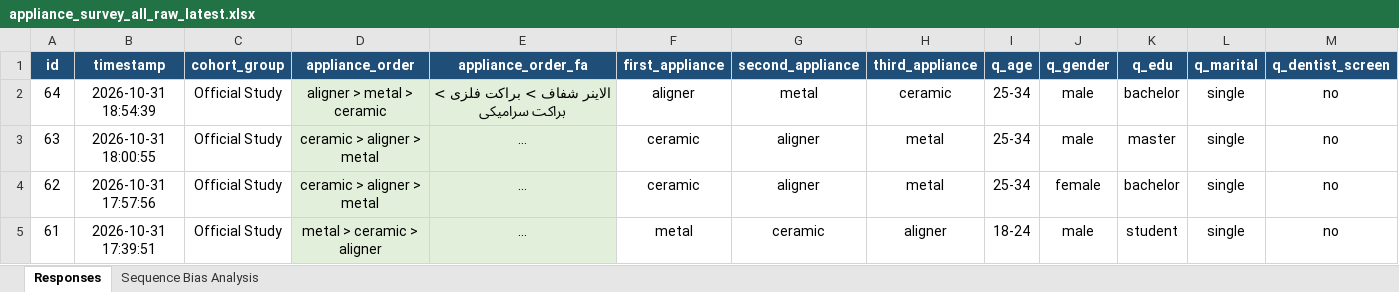
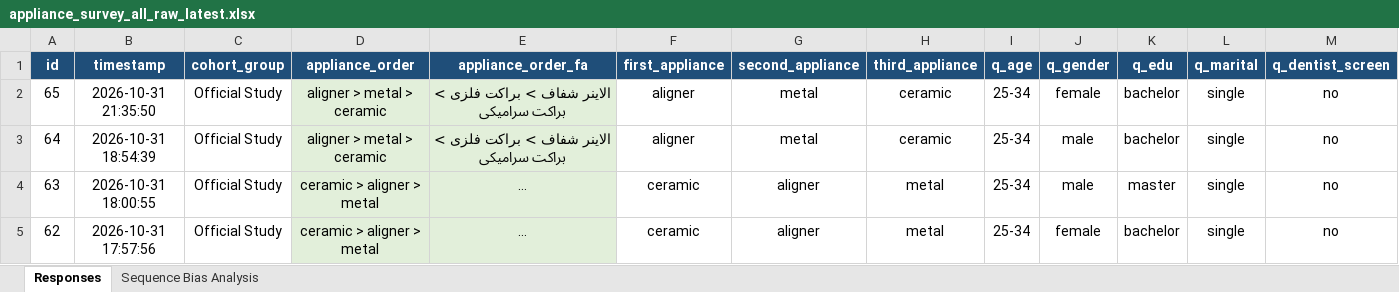
Before and after one commit to mmshooreshi/appliance-survey-v1, an Excel workbook: exports/appliance_survey_all_raw_latest.xlsx, sheet Responses, drawn as a sheet; only a part is shown; the shorter side is filled out with more unchanged rows; long unchanged cells end in …; values as stored, in another font and other column widths than the file's, no borders; rows hold the shown columns only; the diff names each change by its address in the sheet, - before the commit and + after, or states it on an @@ line.

Commit message:
feat: Add SPSS-ready numerical coded dataset, complete codebook, and .sps syntax file

```diff
--- a/exports/appliance_survey_all_raw_latest.xlsx (sheet Responses)
+++ b/exports/appliance_survey_all_raw_latest.xlsx (sheet Responses)
+row 2: 65 | 2026-10-31 21:35:50 | Official Study | aligner > metal > ceramic | الاینر شفاف > براکت فلزی > براکت سرامیکی | aligner | metal | ceramic | 25-34 | female | bachelor | single | no
```
Also changed, not shown: sheet Sequence Bias Analysis, exports/appliance_survey_study_cohort_latest.xlsx, exports/tables/appliance_survey_thesis_tables.xlsx, 22 other files.
